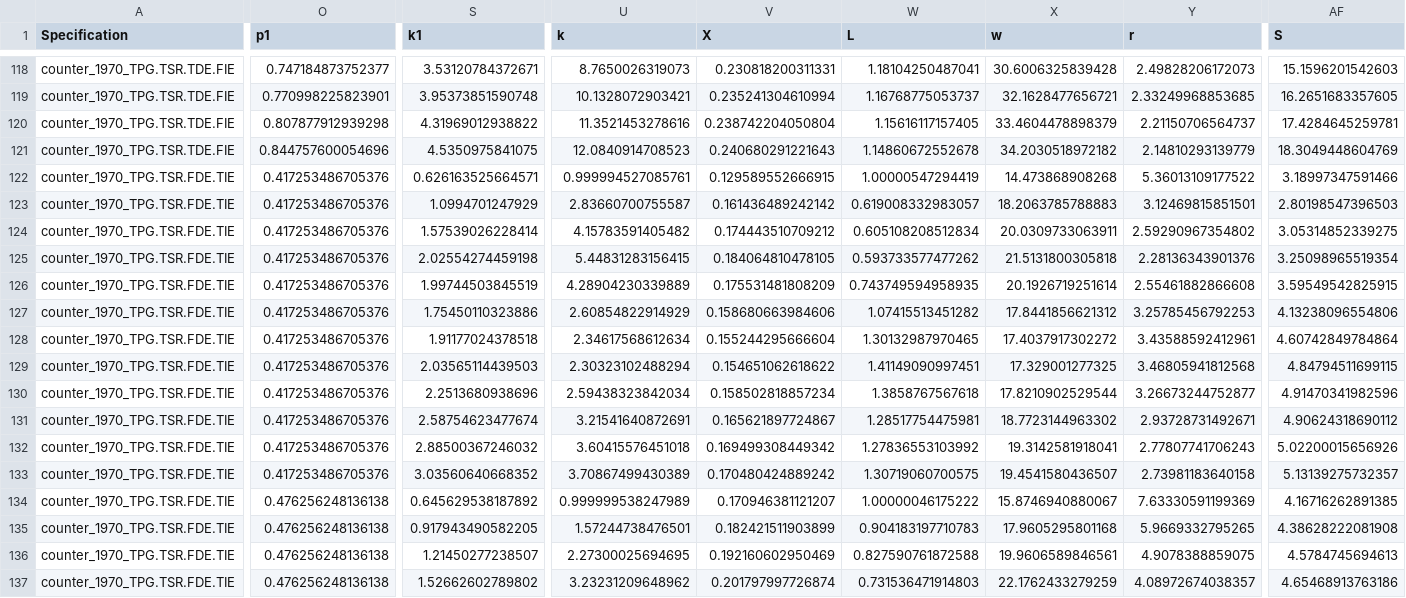
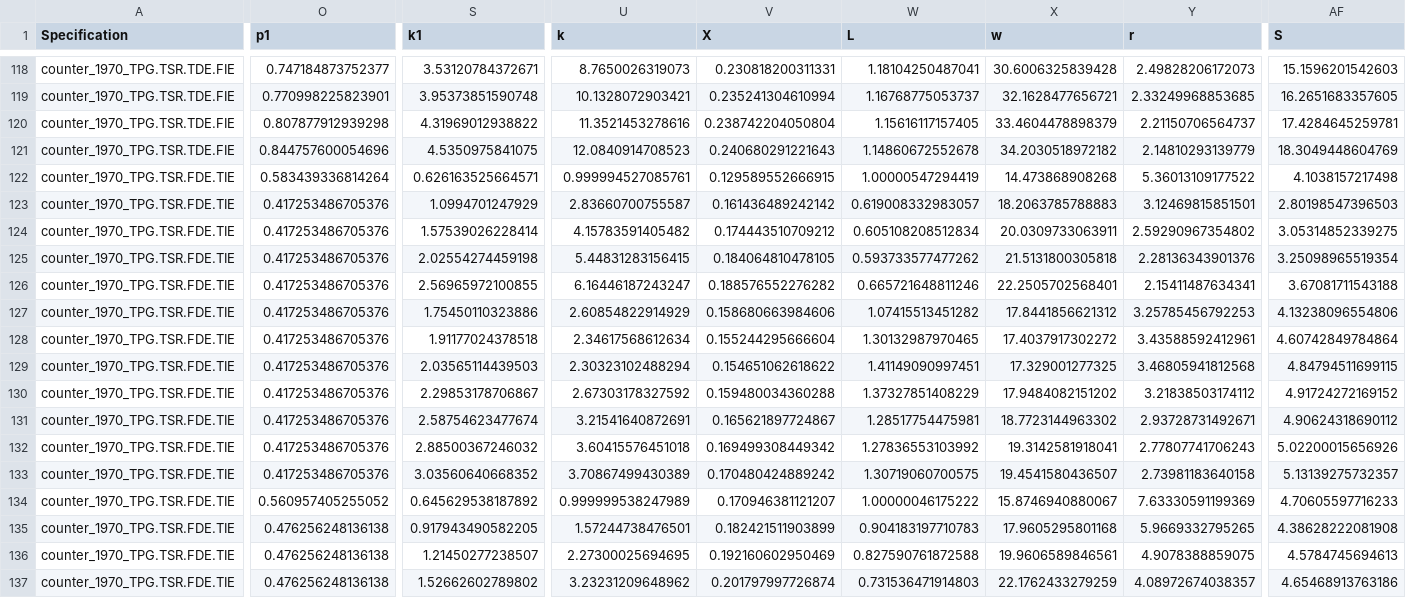
Before and after one commit to madhurm16/lisa, a CSV file: result/sim/final_counter.csv, drawn as a sheet; only a part is shown, gaps mark what is left out; the diff covers the shown part only; the diff names each change by its address in the sheet, - before the commit and + after, or states it on an @@ line.

```diff
--- a/result/sim/final_counter.csv
+++ b/result/sim/final_counter.csv
-O122 (p1): 0.417253486705376
+O122 (p1): 0.583439336814264
-AF122 (S): 3.18997347591466
+AF122 (S): 4.1038157217498
-S126 (k1): 1.99744503845519
+S126 (k1): 2.56965972100855
-U126 (k): 4.28904230339889
+U126 (k): 6.16446187243247
-V126 (X): 0.175531481808209
+V126 (X): 0.188576552276282
-W126 (L): 0.743749594958935
+W126 (L): 0.665721648811246
-X126 (w): 20.1926719251614
+X126 (w): 22.2505702568401
-Y126 (r): 2.55461882866608
+Y126 (r): 2.15411487634341
-AF126 (S): 3.59549542825915
+AF126 (S): 3.67081711543188
-S130 (k1): 2.2513680938696
+S130 (k1): 2.29853178706867
-U130 (k): 2.59438323842034
+U130 (k): 2.67303178327592
-V130 (X): 0.158502818857234
+V130 (X): 0.159480034360288
-W130 (L): 1.3858767567618
+W130 (L): 1.37327851408229
-X130 (w): 17.8210902529544
+X130 (w): 17.9484082151202
-Y130 (r): 3.26673244752877
+Y130 (r): 3.21838503174112
-AF130 (S): 4.91470341982596
+AF130 (S): 4.91724272169152
-O134 (p1): 0.476256248136138
+O134 (p1): 0.560957405255052
-AF134 (S): 4.16716262891385
+AF134 (S): 4.70605597716233
```
Also changed, not shown: 102 edited cells elsewhere in this file, 31 other files.
